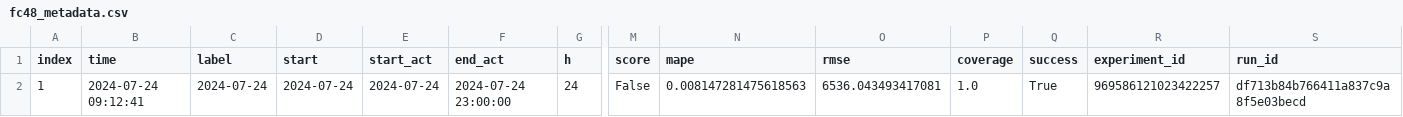
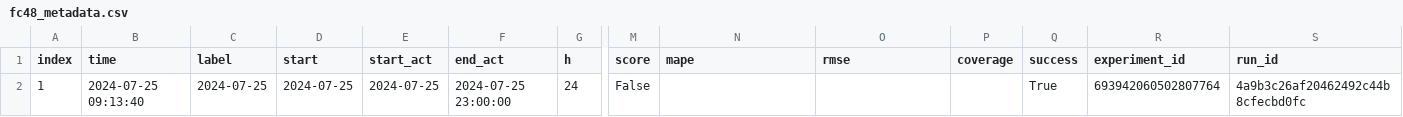
Before and after one commit to RamiKrispin/eia-poc, a CSV file: data/fc48_metadata.csv, drawn as a sheet; only a part is shown, gaps mark what is left out; the diff names each change by its address in the sheet, - before the commit and + after, or states it on an @@ line.

```diff
--- a/data/fc48_metadata.csv
+++ b/data/fc48_metadata.csv
-B2 (time): 2024-07-24 09:12:41
+B2 (time): 2024-07-25 09:13:40
-C2 (label): 2024-07-24
+C2 (label): 2024-07-25
-D2 (start): 2024-07-24
+D2 (start): 2024-07-25
-E2 (start_act): 2024-07-24
+E2 (start_act): 2024-07-25
-F2 (end_act): 2024-07-24 23:00:00
+F2 (end_act): 2024-07-25 23:00:00
-N2 (mape): 0.008147281475618563
+N2 (mape): (empty)
-O2 (rmse): 6536.043493417081
+O2 (rmse): (empty)
-P2 (coverage): 1.0
+P2 (coverage): (empty)
-R2 (experiment_id): 969586121023422257
+R2 (experiment_id): 693942060502807764
-S2 (run_id): df713b84b766411a837c9a8f5e03becd
+S2 (run_id): 4a9b3c26af20462492c44b8cfecbd0fc
```
Also changed, not shown: data/fc48.csv, data/us48_metadata.csv, 2 other files.
